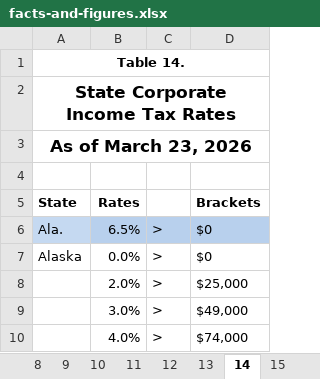
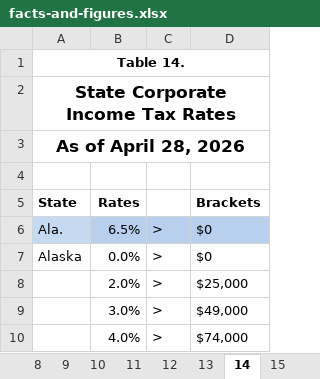
Before and after one commit to TaxFoundation/facts-and-figures-web, an Excel workbook: data/facts-and-figures.xlsx, sheet 14, drawn as a sheet; only a part is shown; values as stored, in another font and other column widths than the file's, no borders; the diff names each change by its address in the sheet, - before the commit and + after, or states it on an @@ line.

```diff
--- a/data/facts-and-figures.xlsx (sheet 14)
+++ b/data/facts-and-figures.xlsx (sheet 14)
-A3 (State): As of March 23, 2026
+A3 (State): As of April 28, 2026
```
Also changed, not shown: sheet 11, 2 other files.
